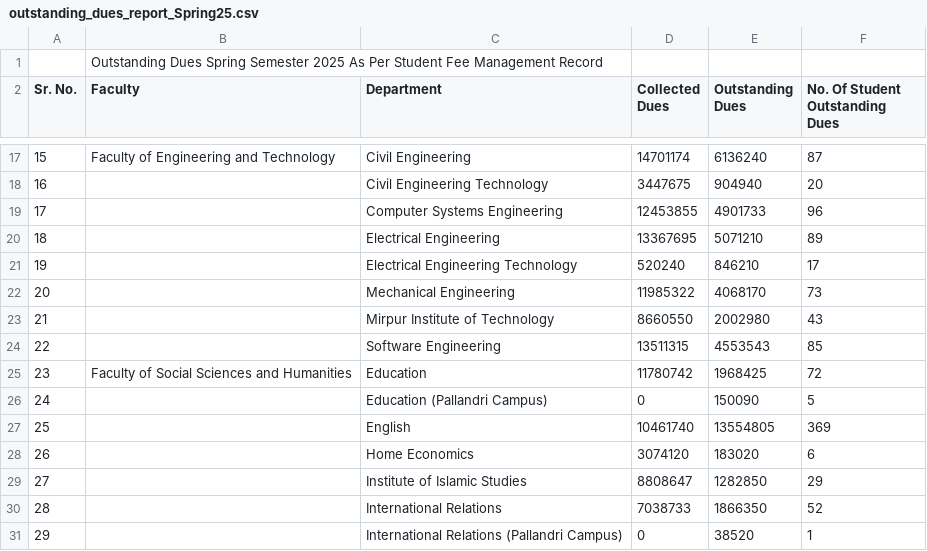
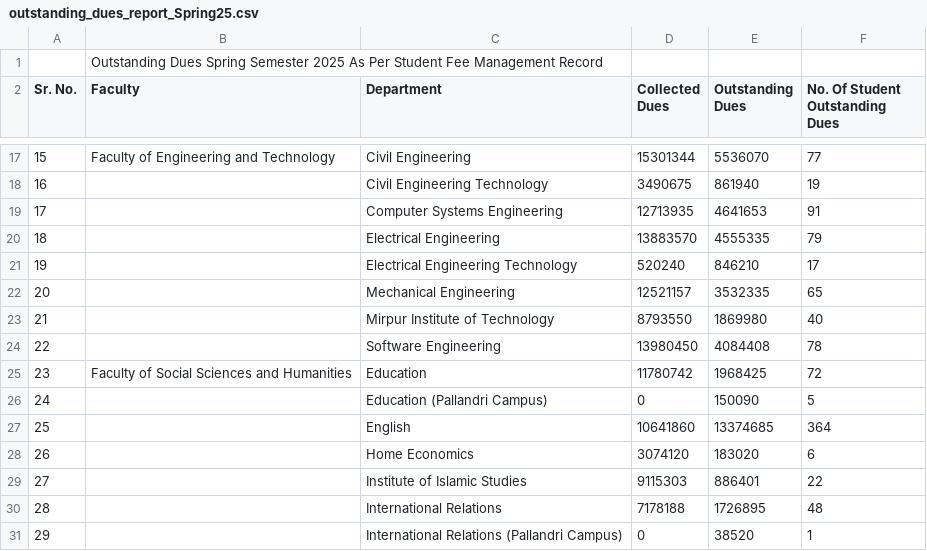
Before and after one commit to khalidlatif10788/CMSReport, a CSV file: cms_report/outstanding_dues_report_Spring25.csv, drawn as a sheet; only a part is shown, gaps mark what is left out; the diff covers the shown part only.

```diff
--- a/cms_report/outstanding_dues_report_Spring25.csv
+++ b/cms_report/outstanding_dues_report_Spring25.csv
@@ -17,15 +17,15 @@ Sr. No.,Faculty,Department,Collected Dues,Outstanding Dues,No. Of Student Outsta
-15,"Faculty of Engineering and Technology","Civil Engineering",14701174,6136240,87
-16,"","Civil Engineering Technology",3447675,904940,20
-17,"","Computer Systems Engineering",12453855,4901733,96
-18,"","Electrical Engineering",13367695,5071210,89
+15,"Faculty of Engineering and Technology","Civil Engineering",15301344,5536070,77
+16,"","Civil Engineering Technology",3490675,861940,19
+17,"","Computer Systems Engineering",12713935,4641653,91
+18,"","Electrical Engineering",13883570,4555335,79
 19,"","Electrical Engineering Technology",520240,846210,17
-20,"","Mechanical Engineering",11985322,4068170,73
-21,"","Mirpur Institute of Technology",8660550,2002980,43
-22,"","Software Engineering",13511315,4553543,85
+20,"","Mechanical Engineering",12521157,3532335,65
+21,"","Mirpur Institute of Technology",8793550,1869980,40
+22,"","Software Engineering",13980450,4084408,78
 23,"Faculty of Social Sciences and Humanities","Education",11780742,1968425,72
 24,"","Education (Pallandri Campus)",0,150090,5
-25,"","English",10461740,13554805,369
+25,"","English",10641860,13374685,364
 26,"","Home Economics",3074120,183020,6
-27,"","Institute of Islamic Studies",8808647,1282850,29
-28,"","International Relations",7038733,1866350,52
+27,"","Institute of Islamic Studies",9115303,886401,22
+28,"","International Relations",7178188,1726895,48
 29,"","International Relations (Pallandri Campus)",0,38520,1
```
Also changed, not shown: 42 edited cells elsewhere in this file.
